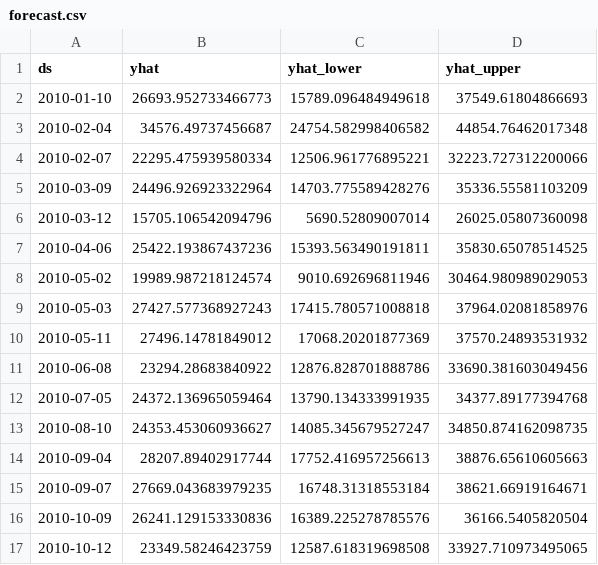
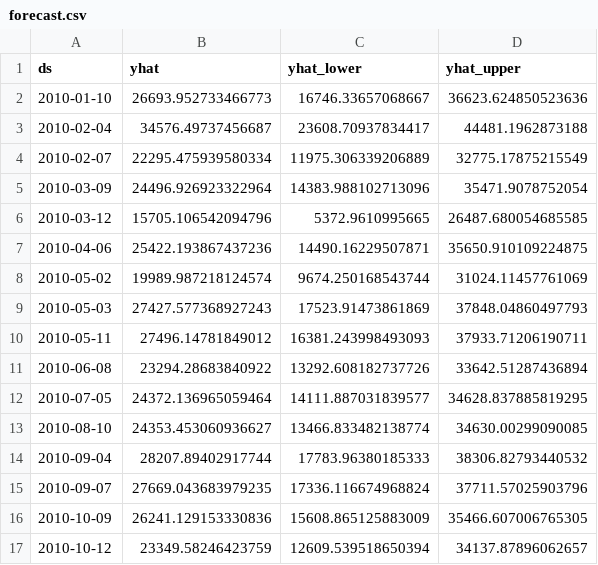
Before and after one commit to InfasMohammed/Task-AI-Developer, a CSV file: predictor/static/forecast.csv, drawn as a sheet; only a part is shown; the diff covers the shown part only.

Commit message:
Added forecast start line and horizon input support

```diff
--- a/predictor/static/forecast.csv
+++ b/predictor/static/forecast.csv
@@ -1,17 +1,17 @@
 ds,yhat,yhat_lower,yhat_upper
-2010-01-10,26693.952733466773,15789.096484949618,37549.61804866693
-2010-02-04,34576.49737456687,24754.582998406582,44854.76462017348
-2010-02-07,22295.475939580334,12506.961776895221,32223.727312200066
-2010-03-09,24496.926923322964,14703.775589428276,35336.55581103209
-2010-03-12,15705.106542094796,5690.52809007014,26025.05807360098
-2010-04-06,25422.193867437236,15393.563490191811,35830.65078514525
-2010-05-02,19989.987218124574,9010.692696811946,30464.980989029053
-2010-05-03,27427.577368927243,17415.780571008818,37964.02081858976
-2010-05-11,27496.14781849012,17068.20201877369,37570.24893531932
-2010-06-08,23294.28683840922,12876.828701888786,33690.381603049456
-2010-07-05,24372.136965059464,13790.134333991935,34377.89177394768
-2010-08-10,24353.453060936627,14085.345679527247,34850.874162098735
-2010-09-04,28207.89402917744,17752.416957256613,38876.65610605663
-2010-09-07,27669.043683979235,16748.31318553184,38621.66919164671
-2010-10-09,26241.129153330836,16389.225278785576,36166.5405820504
-2010-10-12,23349.58246423759,12587.618319698508,33927.710973495065
+2010-01-10,26693.952733466773,16746.33657068667,36623.624850523636
+2010-02-04,34576.49737456687,23608.70937834417,44481.1962873188
+2010-02-07,22295.475939580334,11975.306339206889,32775.17875215549
+2010-03-09,24496.926923322964,14383.988102713096,35471.9078752054
+2010-03-12,15705.106542094796,5372.9610995665,26487.680054685585
+2010-04-06,25422.193867437236,14490.16229507871,35650.910109224875
+2010-05-02,19989.987218124574,9674.250168543744,31024.11457761069
+2010-05-03,27427.577368927243,17523.91473861869,37848.04860497793
+2010-05-11,27496.14781849012,16381.243998493093,37933.71206190711
+2010-06-08,23294.28683840922,13292.608182737726,33642.51287436894
+2010-07-05,24372.136965059464,14111.887031839577,34628.837885819295
+2010-08-10,24353.453060936627,13466.833482138774,34630.00299090085
+2010-09-04,28207.89402917744,17783.96380185333,38306.82793440532
+2010-09-07,27669.043683979235,17336.116674968824,37711.57025903796
+2010-10-09,26241.129153330836,15608.865125883009,35466.607006765305
+2010-10-12,23349.58246423759,12609.539518650394,34137.87896062657
```
Also changed, not shown: 3 added rows and 86 edited cells elsewhere in this file, 2 other files.
